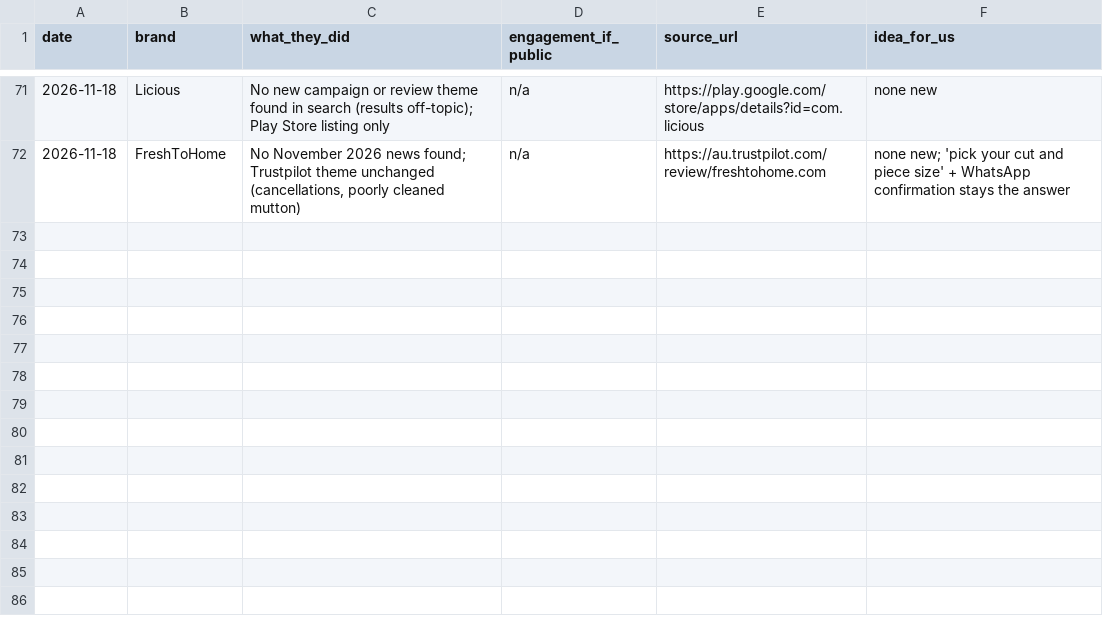
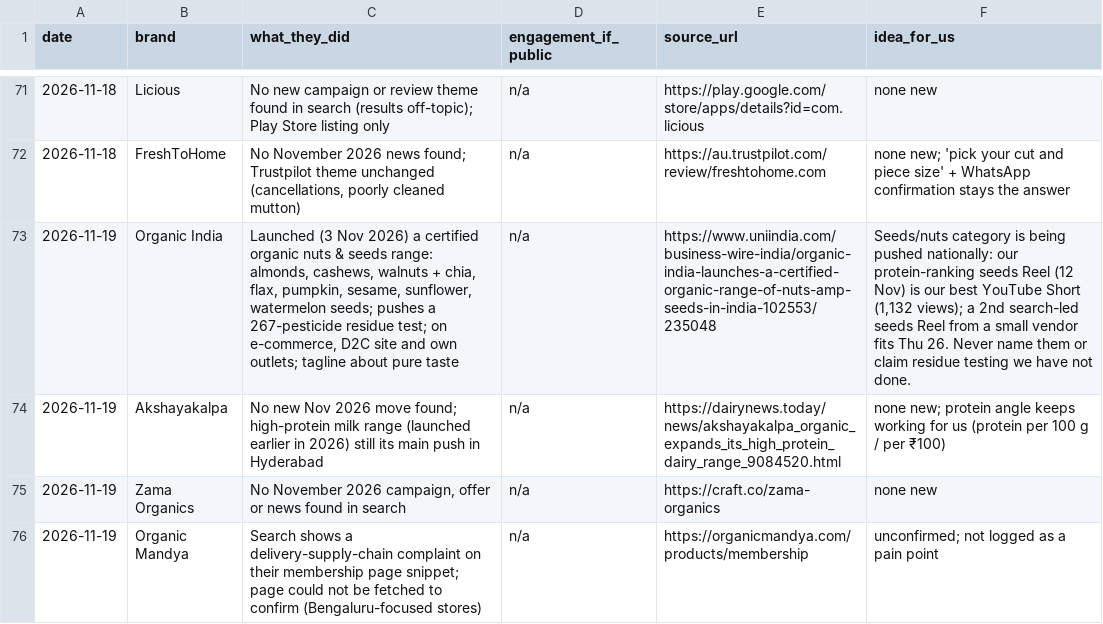
Before and after one commit to gjsgopi-dev/pureorganiczone-reels, a CSV file: insights/competitor_watch.csv, drawn as a sheet; only a part is shown, gaps mark what is left out; the diff names each change by its address in the sheet, - before the commit and + after, or states it on an @@ line.

```diff
--- a/insights/competitor_watch.csv
+++ b/insights/competitor_watch.csv
+row 73: 2026-11-19 | Organic India | Launched (3 Nov 2026) a certified organic nuts & seeds range: almonds, cashews, walnuts + chia, flax, pumpkin, sesame, sunflower, watermelon seeds; pushes a 267-pesticide residue test; on e-commerce, D2C site and own outlets; tagline about pure taste | n/a | https://www.uniindia.com/business-wire-india/organic-india-launches-a-certified-organic-range-of-nuts-amp-seeds-in-india-102553/235048 | Seeds/nuts category is being pushed nationally: our protein-ranking seeds Reel (12 Nov) is our best YouTube Short (1,132 views); a 2nd search-led seeds Reel from a small vendor fits Thu 26. Never name them or claim residue testing we have not done.
+row 74: 2026-11-19 | Akshayakalpa | No new Nov 2026 move found; high-protein milk range (launched earlier in 2026) still its main push in Hyderabad | n/a | https://dairynews.today/news/akshayakalpa_organic_expands_its_high_protein_dairy_range_9084520.html | none new; protein angle keeps working for us (protein per 100 g / per ₹100)
+row 75: 2026-11-19 | Zama Organics | No November 2026 campaign, offer or news found in search | n/a | https://craft.co/zama-organics | none new
+row 76: 2026-11-19 | Organic Mandya | Search shows a delivery-supply-chain complaint on their membership page snippet; page could not be fetched to confirm (Bengaluru-focused stores) | n/a | https://organicmandya.com/products/membership | unconfirmed; not logged as a pain point
```
Also changed, not shown: insights/customer_feedback.csv, insights/growth_tests.csv, 6 other files.
